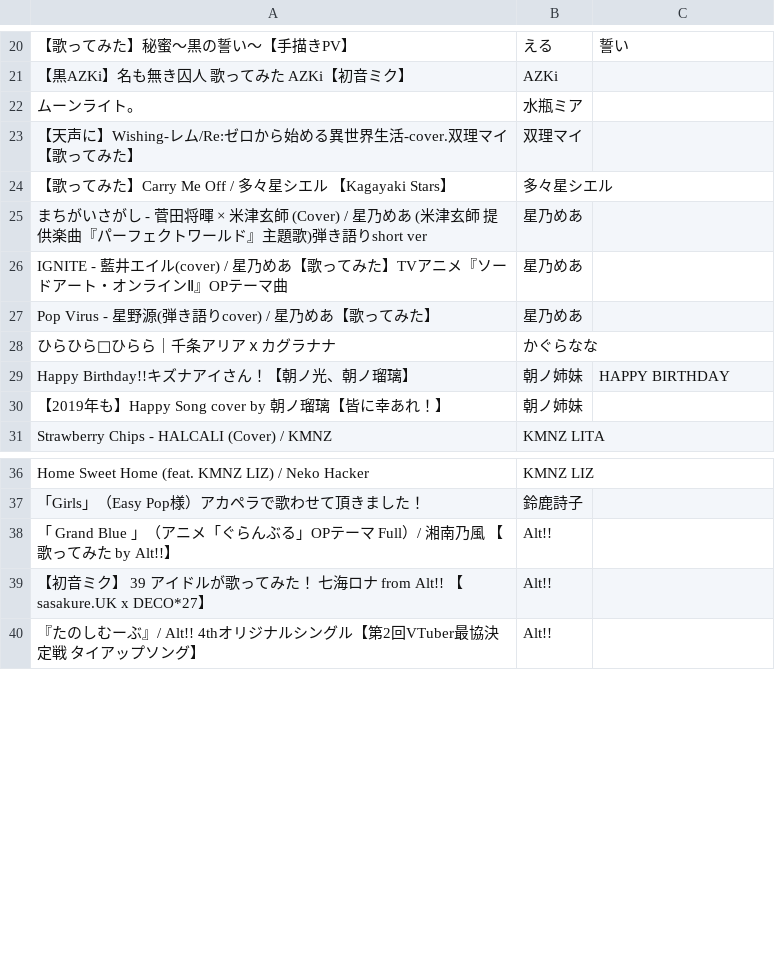
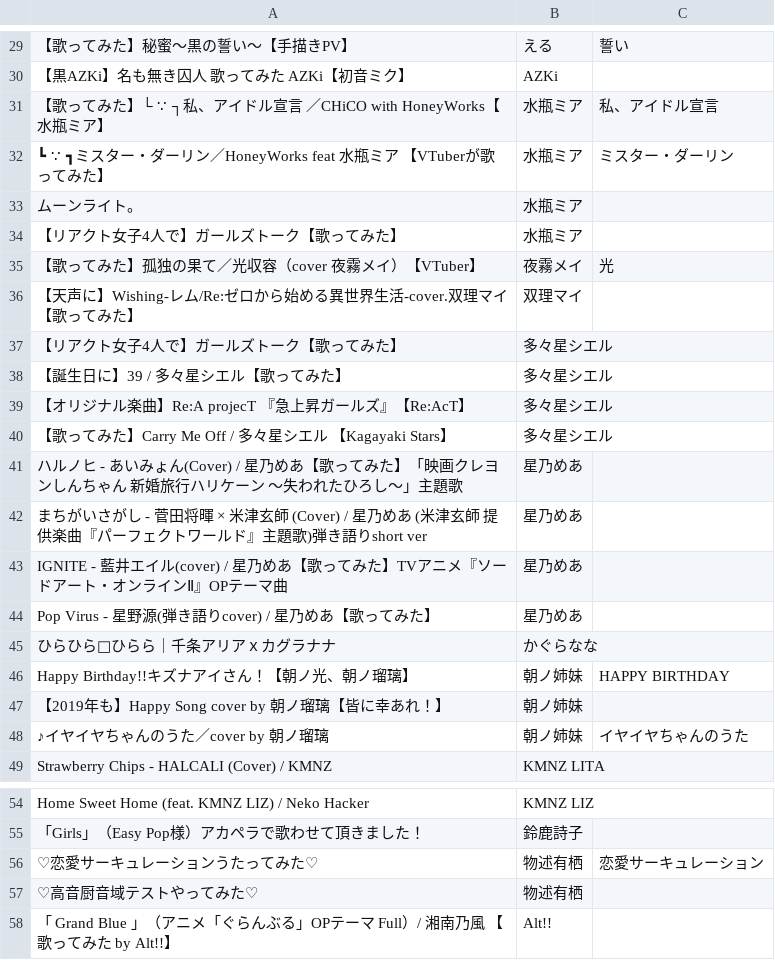
Before and after one commit to miyatsuki/VSingerMatrix, a TSV file: data/reject_song_list.tsv, drawn as a sheet; only a part is shown, gaps mark what is left out; the shorter side is filled out with more unchanged rows; the diff covers the shown part only; the diff names each change by its address in the sheet, - before the commit and + after, or states it on an @@ line.

```diff
--- a/data/reject_song_list.tsv
+++ b/data/reject_song_list.tsv
+row 31: 【歌ってみた】└ ∵ ┐私、アイドル宣言 ／CHiCO with HoneyWorks【水瓶ミア】 | 水瓶ミア | 私、アイドル宣言
+row 32: ┗ ∵ ┓ミスター・ダーリン／HoneyWorks feat 水瓶ミア 【VTuberが歌ってみた】 | 水瓶ミア | ミスター・ダーリン
+row 34: 【リアクト女子4人で】ガールズトーク【歌ってみた】 | 水瓶ミア
+row 35: 【歌ってみた】孤独の果て／光収容（cover 夜霧メイ）【VTuber】 | 夜霧メイ | 光
+row 37: 【リアクト女子4人で】ガールズトーク【歌ってみた】 | 多々星シエル
+row 38: 【誕生日に】39 / 多々星シエル【歌ってみた】 | 多々星シエル
+row 39: 【オリジナル楽曲】Re:A projecT 『急上昇ガールズ』【Re:AcT】 | 多々星シエル
+row 41: ハルノヒ - あいみょん(Cover) / 星乃めあ【歌ってみた】「映画クレヨンしんちゃん 新婚旅行ハリケーン ～失われたひろし～」主題歌 | 星乃めあ
+row 48: ♪イヤイヤちゃんのうた／cover by 朝ノ瑠璃 | 朝ノ姉妹 | イヤイヤちゃんのうた
+row 56: ♡恋愛サーキュレーションうたってみた♡ | 物述有栖 | 恋愛サーキュレーション
+row 57: ♡高音厨音域テストやってみた♡ | 物述有栖
```
Also changed, not shown: 9 added rows elsewhere in this file, data/raw_song_list.tsv, data/song_list.tsv, 2 other files.
